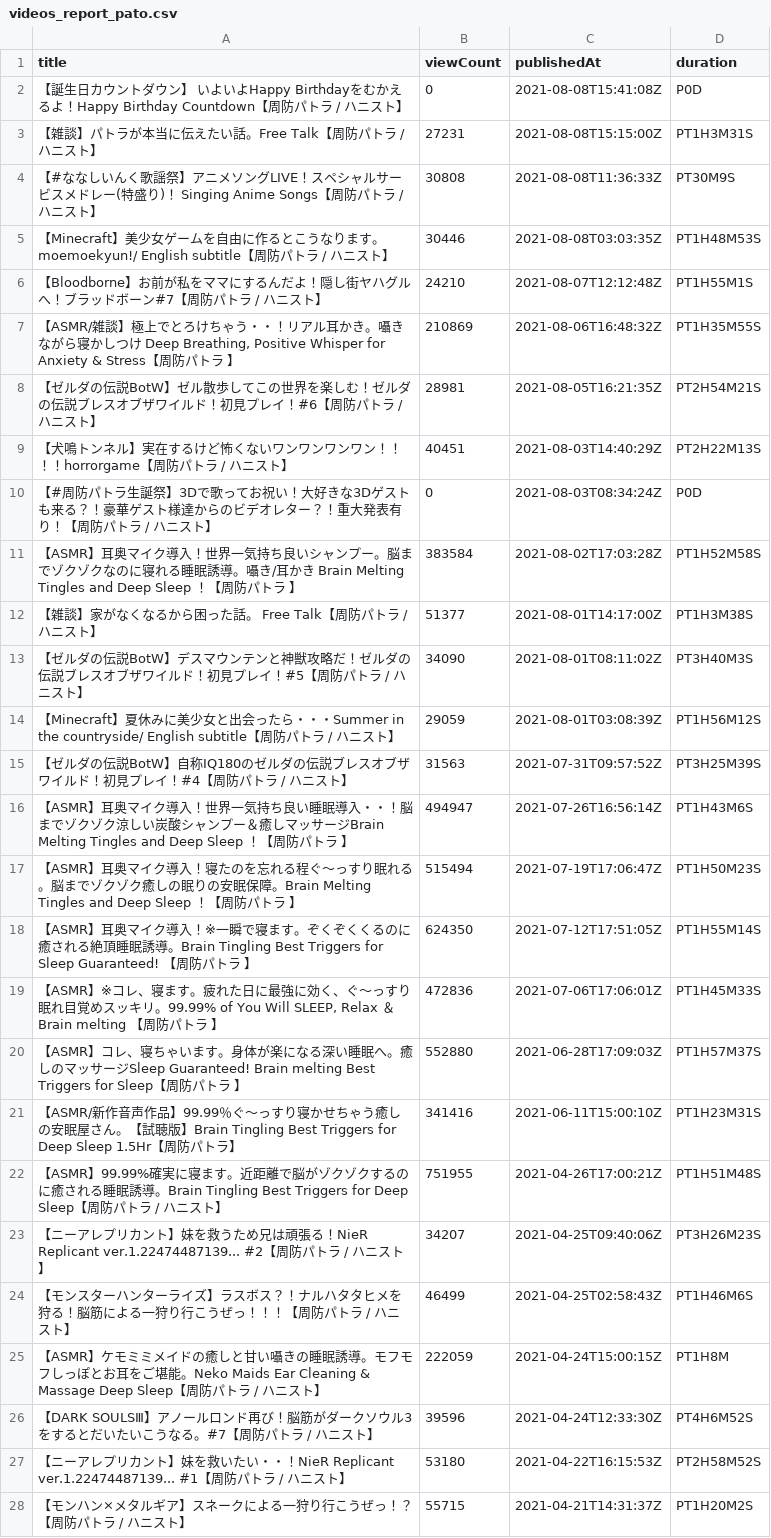
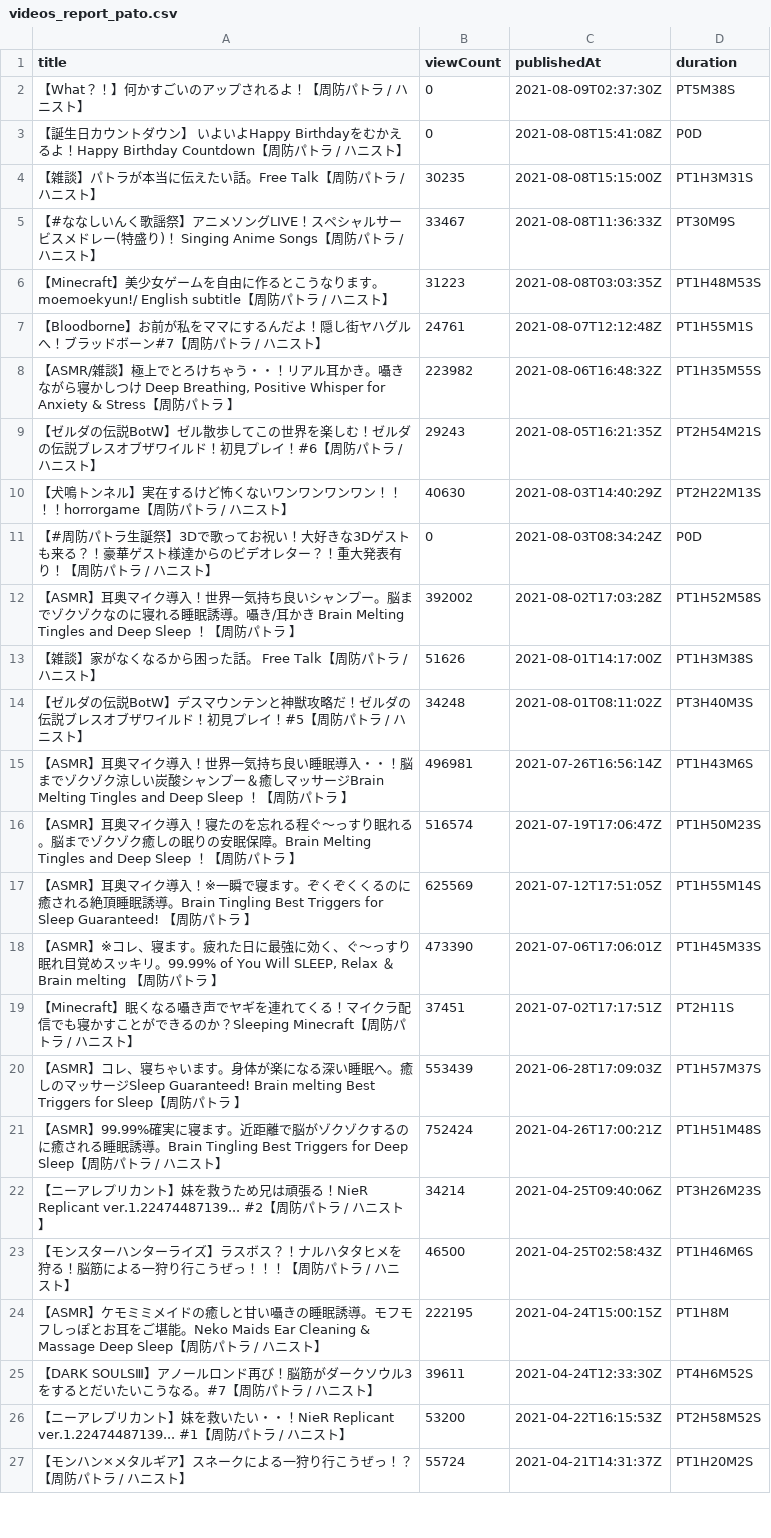
Before and after one commit to publictrain/oshihuya, a CSV file: videos_report_pato.csv, drawn as a sheet; only a part is shown; the diff covers the shown part only.

```diff
--- a/videos_report_pato.csv
+++ b/videos_report_pato.csv
@@ -1,28 +1,27 @@
 title,viewCount,publishedAt,duration
+【What？！】何かすごいのアップされるよ！【周防パトラ / ハニスト】,0,2021-08-09T02:37:30Z,PT5M38S
 【誕生日カウントダウン】 いよいよHappy Birthdayをむかえるよ！Happy Birthday Countdown【周防パトラ / ハニスト】,0,2021-08-08T15:41:08Z,P0D
-【雑談】パトラが本当に伝えたい話。Free Talk【周防パトラ / ハニスト】,27231,2021-08-08T15:15:00Z,PT1H3M31S
-【#ななしいんく歌謡祭】アニメソングLIVE！スペシャルサービスメドレー(特盛り)！　Singing Anime Songs【周防パトラ / ハニスト】,30808,2021-08-08T11:36:33Z,PT30M9S
-【Minecraft】美少女ゲームを自由に作るとこうなります。moemoekyun!/ English subtitle【周防パトラ / ハニスト】,30446,2021-08-08T03:03:35Z,PT1H48M53S
-【Bloodborne】お前が私をママにするんだよ！隠し街ヤハグルへ！ブラッドボーン#7【周防パトラ / ハニスト】,24210,2021-08-07T12:12:48Z,PT1H55M1S
-"【ASMR/雑談】極上でとろけちゃう・・！リアル耳かき。囁きながら寝かしつけ Deep Breathing, Positive Whisper for Anxiety & Stress【周防パトラ 】",210869,2021-08-06T16:48:32Z,PT1H35M55S
-【ゼルダの伝説BotW】ゼル散歩してこの世界を楽しむ！ゼルダの伝説ブレスオブザワイルド！初見プレイ！#6【周防パトラ / ハニスト】,28981,2021-08-05T16:21:35Z,PT2H54M21S
-【犬鳴トンネル】実在するけど怖くないワンワンワンワン！！！！horrorgame【周防パトラ / ハニスト】,40451,2021-08-03T14:40:29Z,PT2H22M13S
+【雑談】パトラが本当に伝えたい話。Free Talk【周防パトラ / ハニスト】,30235,2021-08-08T15:15:00Z,PT1H3M31S
+【#ななしいんく歌謡祭】アニメソングLIVE！スペシャルサービスメドレー(特盛り)！　Singing Anime Songs【周防パトラ / ハニスト】,33467,2021-08-08T11:36:33Z,PT30M9S
+【Minecraft】美少女ゲームを自由に作るとこうなります。moemoekyun!/ English subtitle【周防パトラ / ハニスト】,31223,2021-08-08T03:03:35Z,PT1H48M53S
+【Bloodborne】お前が私をママにするんだよ！隠し街ヤハグルへ！ブラッドボーン#7【周防パトラ / ハニスト】,24761,2021-08-07T12:12:48Z,PT1H55M1S
+"【ASMR/雑談】極上でとろけちゃう・・！リアル耳かき。囁きながら寝かしつけ Deep Breathing, Positive Whisper for Anxiety & Stress【周防パトラ 】",223982,2021-08-06T16:48:32Z,PT1H35M55S
+【ゼルダの伝説BotW】ゼル散歩してこの世界を楽しむ！ゼルダの伝説ブレスオブザワイルド！初見プレイ！#6【周防パトラ / ハニスト】,29243,2021-08-05T16:21:35Z,PT2H54M21S
+【犬鳴トンネル】実在するけど怖くないワンワンワンワン！！！！horrorgame【周防パトラ / ハニスト】,40630,2021-08-03T14:40:29Z,PT2H22M13S
 【#周防パトラ生誕祭】3Dで歌ってお祝い！大好きな3Dゲストも来る？！豪華ゲスト様達からのビデオレター？！重大発表有り！【周防パトラ / ハニスト】,0,2021-08-03T08:34:24Z,P0D
-【ASMR】耳奥マイク導入！世界一気持ち良いシャンプー。脳までゾクゾクなのに寝れる睡眠誘導。囁き/耳かき　Brain Melting Tingles and Deep Sleep ！【周防パトラ 】,383584,2021-08-02T17:03:28Z,PT1H52M58S
-【雑談】家がなくなるから困った話。　Free Talk【周防パトラ / ハニスト】,51377,2021-08-01T14:17:00Z,PT1H3M38S
-【ゼルダの伝説BotW】デスマウンテンと神獣攻略だ！ゼルダの伝説ブレスオブザワイルド！初見プレイ！#5【周防パトラ / ハニスト】,34090,2021-08-01T08:11:02Z,PT3H40M3S
-【Minecraft】夏休みに美少女と出会ったら・・・Summer in the countryside/ English subtitle【周防パトラ / ハニスト】,29059,2021-08-01T03:08:39Z,PT1H56M12S
-【ゼルダの伝説BotW】自称IQ180のゼルダの伝説ブレスオブザワイルド！初見プレイ！#4【周防パトラ / ハニスト】,31563,2021-07-31T09:57:52Z,PT3H25M39S
-【ASMR】耳奥マイク導入！世界一気持ち良い睡眠導入・・！脳までゾクゾク涼しい炭酸シャンプー＆癒しマッサージBrain Melting Tingles and Deep Sleep ！【周防パトラ 】,494947,2021-07-26T16:56:14Z,PT1H43M6S
-【ASMR】耳奥マイク導入！寝たのを忘れる程ぐ～っすり眠れる。脳までゾクゾク癒しの眠りの安眠保障。Brain Melting Tingles and Deep Sleep ！【周防パトラ 】,515494,2021-07-19T17:06:47Z,PT1H50M23S
-【ASMR】耳奥マイク導入！※一瞬で寝ます。ぞくぞくくるのに癒される絶頂睡眠誘導。Brain Tingling Best Triggers for Sleep Guaranteed! 【周防パトラ 】,624350,2021-07-12T17:51:05Z,PT1H55M14S
-"【ASMR】※コレ、寝ます。疲れた日に最強に効く、ぐ～っすり眠れ目覚めスッキリ。99.99% of You Will SLEEP, Relax ＆Brain melting 【周防パトラ 】",472836,2021-07-06T17:06:01Z,PT1H45M33S
-【ASMR】コレ、寝ちゃいます。身体が楽になる深い睡眠へ。癒しのマッサージSleep Guaranteed! Brain melting Best Triggers for Sleep【周防パトラ 】,552880,2021-06-28T17:09:03Z,PT1H57M37S
-【ASMR/新作音声作品】99.99％ぐ～っすり寝かせちゃう癒しの安眠屋さん。【試聴版】Brain Tingling Best Triggers for Deep Sleep 1.5Hr【周防パトラ】,341416,2021-06-11T15:00:10Z,PT1H23M31S
-【ASMR】99.99%確実に寝ます。近距離で脳がゾクゾクするのに癒される睡眠誘導。Brain Tingling Best Triggers for Deep Sleep【周防パトラ / ハニスト】,751955,2021-04-26T17:00:21Z,PT1H51M48S
-【ニーアレプリカント】妹を救うため兄は頑張る！NieR Replicant ver.1.22474487139...　#2【周防パトラ / ハニスト】,34207,2021-04-25T09:40:06Z,PT3H26M23S
-【モンスターハンターライズ】ラスボス？！ナルハタタヒメを狩る！脳筋による一狩り行こうぜっ！！！【周防パトラ / ハニスト】,46499,2021-04-25T02:58:43Z,PT1H46M6S
-【ASMR】ケモミミメイドの癒しと甘い囁きの睡眠誘導。モフモフしっぽとお耳をご堪能。Neko Maids Ear Cleaning & Massage Deep Sleep【周防パトラ / ハニスト】,222059,2021-04-24T15:00:15Z,PT1H8M
-【DARK SOULSⅢ】アノールロンド再び！脳筋がダークソウル3をするとだいたいこうなる。#7【周防パトラ / ハニスト】,39596,2021-04-24T12:33:30Z,PT4H6M52S
-【ニーアレプリカント】妹を救いたい・・！NieR Replicant ver.1.22474487139...　#1【周防パトラ / ハニスト】,53180,2021-04-22T16:15:53Z,PT2H58M52S
-【モンハン×メタルギア】スネークによる一狩り行こうぜっ！？【周防パトラ / ハニスト】,55715,2021-04-21T14:31:37Z,PT1H20M2S
+【ASMR】耳奥マイク導入！世界一気持ち良いシャンプー。脳までゾクゾクなのに寝れる睡眠誘導。囁き/耳かき　Brain Melting Tingles and Deep Sleep ！【周防パトラ 】,392002,2021-08-02T17:03:28Z,PT1H52M58S
+【雑談】家がなくなるから困った話。　Free Talk【周防パトラ / ハニスト】,51626,2021-08-01T14:17:00Z,PT1H3M38S
+【ゼルダの伝説BotW】デスマウンテンと神獣攻略だ！ゼルダの伝説ブレスオブザワイルド！初見プレイ！#5【周防パトラ / ハニスト】,34248,2021-08-01T08:11:02Z,PT3H40M3S
+【ASMR】耳奥マイク導入！世界一気持ち良い睡眠導入・・！脳までゾクゾク涼しい炭酸シャンプー＆癒しマッサージBrain Melting Tingles and Deep Sleep ！【周防パトラ 】,496981,2021-07-26T16:56:14Z,PT1H43M6S
+【ASMR】耳奥マイク導入！寝たのを忘れる程ぐ～っすり眠れる。脳までゾクゾク癒しの眠りの安眠保障。Brain Melting Tingles and Deep Sleep ！【周防パトラ 】,516574,2021-07-19T17:06:47Z,PT1H50M23S
+【ASMR】耳奥マイク導入！※一瞬で寝ます。ぞくぞくくるのに癒される絶頂睡眠誘導。Brain Tingling Best Triggers for Sleep Guaranteed! 【周防パトラ 】,625569,2021-07-12T17:51:05Z,PT1H55M14S
+"【ASMR】※コレ、寝ます。疲れた日に最強に効く、ぐ～っすり眠れ目覚めスッキリ。99.99% of You Will SLEEP, Relax ＆Brain melting 【周防パトラ 】",473390,2021-07-06T17:06:01Z,PT1H45M33S
+【Minecraft】眠くなる囁き声でヤギを連れてくる！マイクラ配信でも寝かすことができるのか？Sleeping Minecraft【周防パトラ / ハニスト】,37451,2021-07-02T17:17:51Z,PT2H11S
+【ASMR】コレ、寝ちゃいます。身体が楽になる深い睡眠へ。癒しのマッサージSleep Guaranteed! Brain melting Best Triggers for Sleep【周防パトラ 】,553439,2021-06-28T17:09:03Z,PT1H57M37S
+【ASMR】99.99%確実に寝ます。近距離で脳がゾクゾクするのに癒される睡眠誘導。Brain Tingling Best Triggers for Deep Sleep【周防パトラ / ハニスト】,752424,2021-04-26T17:00:21Z,PT1H51M48S
+【ニーアレプリカント】妹を救うため兄は頑張る！NieR Replicant ver.1.22474487139...　#2【周防パトラ / ハニスト】,34214,2021-04-25T09:40:06Z,PT3H26M23S
+【モンスターハンターライズ】ラスボス？！ナルハタタヒメを狩る！脳筋による一狩り行こうぜっ！！！【周防パトラ / ハニスト】,46500,2021-04-25T02:58:43Z,PT1H46M6S
+【ASMR】ケモミミメイドの癒しと甘い囁きの睡眠誘導。モフモフしっぽとお耳をご堪能。Neko Maids Ear Cleaning & Massage Deep Sleep【周防パトラ / ハニスト】,222195,2021-04-24T15:00:15Z,PT1H8M
+【DARK SOULSⅢ】アノールロンド再び！脳筋がダークソウル3をするとだいたいこうなる。#7【周防パトラ / ハニスト】,39611,2021-04-24T12:33:30Z,PT4H6M52S
+【ニーアレプリカント】妹を救いたい・・！NieR Replicant ver.1.22474487139...　#1【周防パトラ / ハニスト】,53200,2021-04-22T16:15:53Z,PT2H58M52S
+【モンハン×メタルギア】スネークによる一狩り行こうぜっ！？【周防パトラ / ハニスト】,55724,2021-04-21T14:31:37Z,PT1H20M2S
```
Also changed, not shown: 3 added rows, 4 removed rows and 104 edited cells elsewhere in this file, videos_report_camomi.csv, videos_report_mea.csv, 20 other files.
